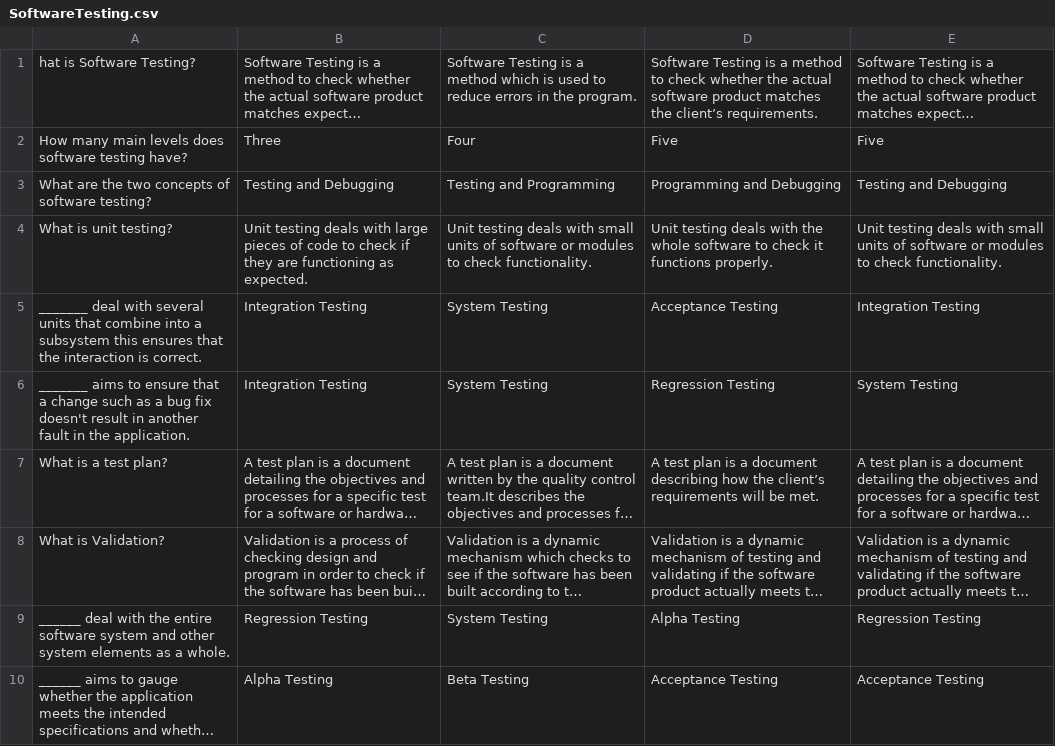
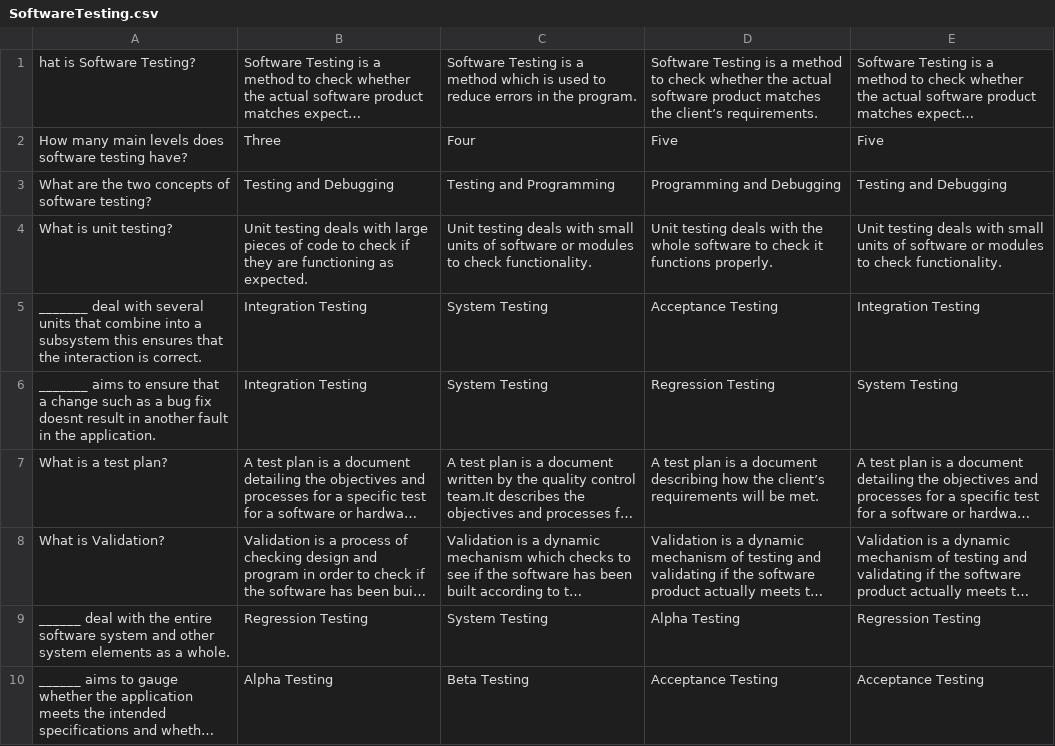
Before and after one commit to raihai/FDM-Gamify, a CSV file: wwwroot/SoftwareTesting.csv, drawn as a sheet; long unchanged cells end in …; the diff names each change by its address in the sheet, - before the commit and + after, or states it on an @@ line.

```diff
--- a/wwwroot/SoftwareTesting.csv
+++ b/wwwroot/SoftwareTesting.csv
-A6: …bug fix doesn't result in…
+A6: …bug fix doesnt result in…
```
Also changed, not shown: 1 other file.
